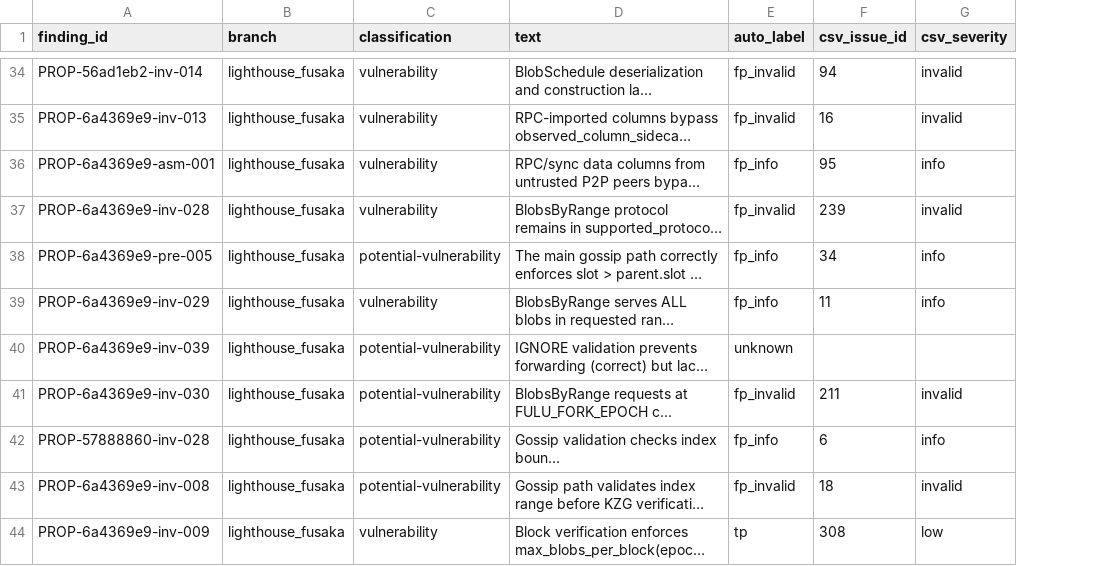
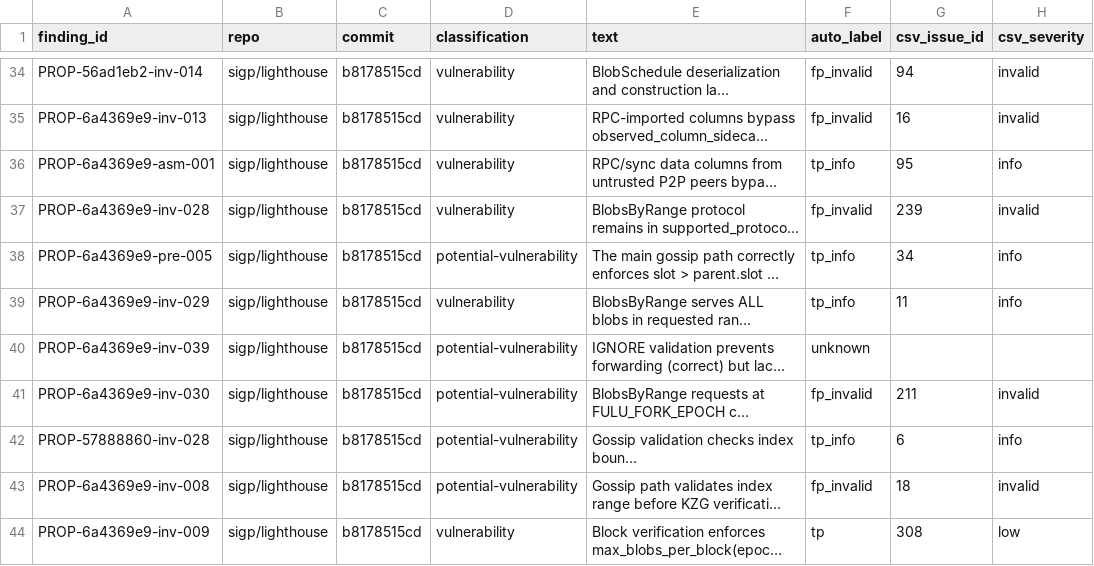
Before and after one commit to Meta-Develop/speca_for_codex, a CSV file: benchmarks/results/rq1/sherlock_ethereum_audit_contest/findings_labels.csv, drawn as a sheet; only a part is shown, gaps mark what is left out; long unchanged cells end in …; removed rows and columns are numbered as before the commit, all else as after; the diff covers the shown part only; the diff names each change by its address in the sheet, - before the commit and + after, or states it on an @@ line.

```diff
--- a/benchmarks/results/rq1/sherlock_ethereum_audit_contest/findings_labels.csv
+++ b/benchmarks/results/rq1/sherlock_ethereum_audit_contest/findings_labels.csv
-column B (branch), rows 34-44: all lighthouse_fusaka
+column B (repo), rows 34-44: all sigp/lighthouse
+column C (commit), rows 34-44: all b8178515cd
-F36 (auto_label): fp_info
+F36 (auto_label): tp_info
-F38:F39 (auto_label): fp_info
+F38:F39 (auto_label): tp_info
-F42 (auto_label): fp_info
+F42 (auto_label): tp_info
```
Also changed, not shown: 21 edited cells elsewhere in this file, 3 other files.
